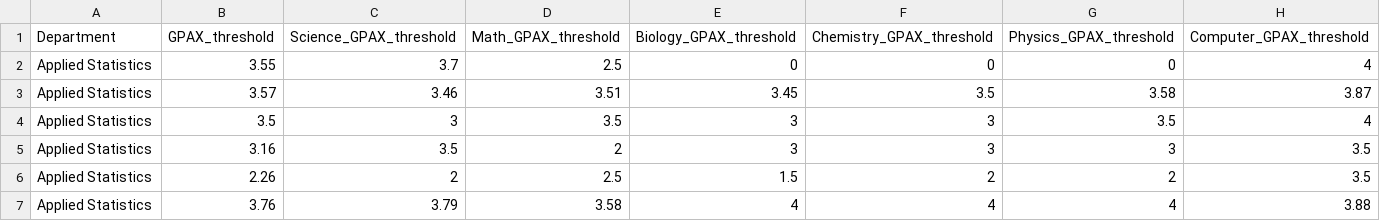
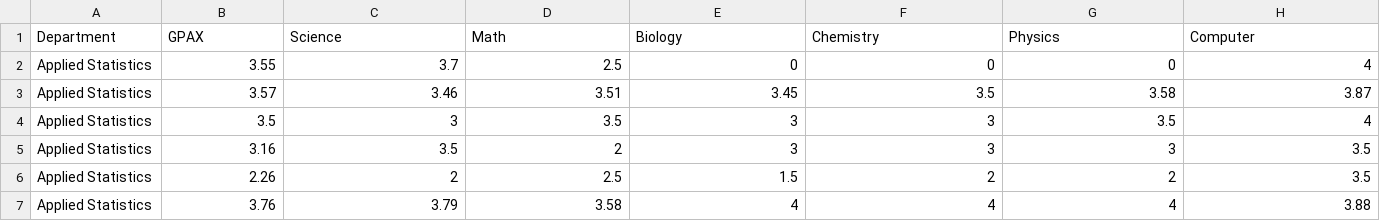
Before and after one commit to Sayngi/CSVFlie, a CSV file: knn-new.csv, drawn as a sheet; only a part is shown; removed rows and columns are numbered as before the commit, all else as after; rows hold the shown columns only; the diff names each change by its address in the sheet, - before the commit and + after, or states it on an @@ line.

Commit message:
Add files via upload

```diff
--- a/knn-new.csv
+++ b/knn-new.csv
-row 1: Department | GPAX_threshold | Science_GPAX_threshold | Math_GPAX_threshold | Biology_GPAX_threshold | Chemistry_GPAX_threshold | Physics_GPAX_threshold | Computer_GPAX_threshold
+row 1: Department | GPAX | Science | Math | Biology | Chemistry | Physics | Computer
```
